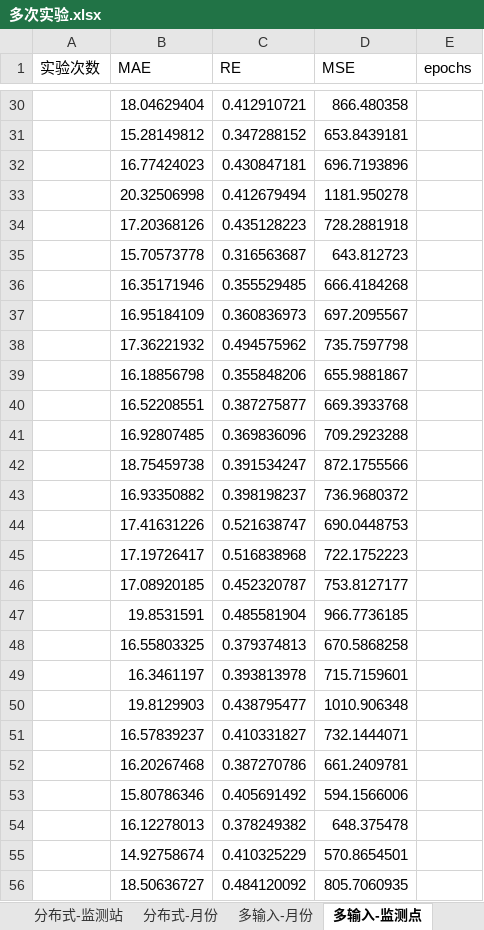
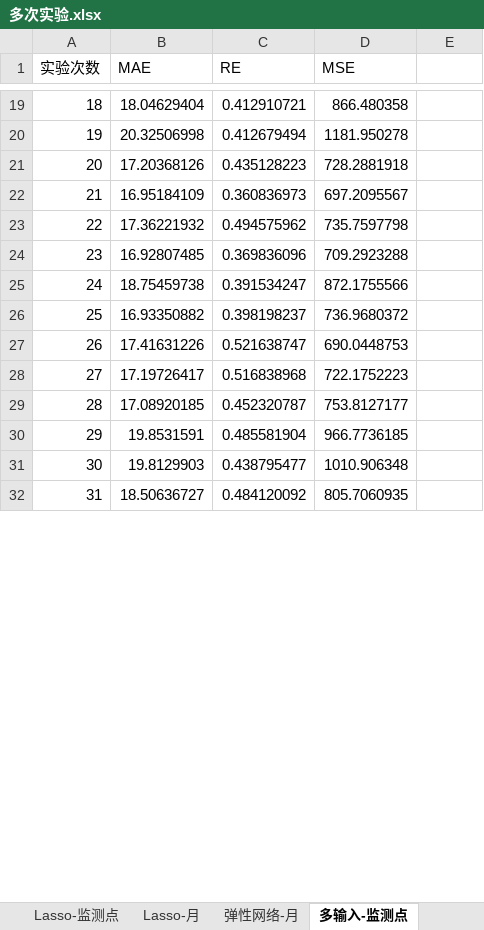
Before and after one commit to code12ab/AOD-PM2.5, an Excel workbook: 各个子模块/模型模块/多次实验.xlsx, sheet 多输入-监测点, drawn as a sheet; only a part is shown, gaps mark what is left out; values as stored, in another font and other column widths than the file's, no borders; removed rows and columns are numbered as before the commit, all else as after; the diff covers the shown part only; the diff names each change by its address in the sheet, - before the commit and + after, or states it on an @@ line.

```diff
--- a/各个子模块/模型模块/多次实验.xlsx (sheet 多输入-监测点)
+++ b/各个子模块/模型模块/多次实验.xlsx (sheet 多输入-监测点)
+sheet tab: Lasso-监测点
+sheet tab: Lasso-月
+sheet tab: 弹性网络-月
-E1: epochs
+E1: (empty)
-A19 (实验次数): (empty)
+A19 (实验次数): 18
-row 31:  | 15.28149812 | 0.347288152 | 653.8439181
-row 32:  | 16.77424023 | 0.430847181 | 696.7193896
-A20 (实验次数): (empty)
+A20 (实验次数): 19
-A21 (实验次数): (empty)
+A21 (实验次数): 20
-row 35:  | 15.70573778 | 0.316563687 | 643.812723
-row 36:  | 16.35171946 | 0.355529485 | 666.4184268
-A22 (实验次数): (empty)
+A22 (实验次数): 21
-A23 (实验次数): (empty)
+A23 (实验次数): 22
-row 39:  | 16.18856798 | 0.355848206 | 655.9881867
-row 40:  | 16.52208551 | 0.387275877 | 669.3933768
-A24 (实验次数): (empty)
+A24 (实验次数): 23
-A25 (实验次数): (empty)
+A25 (实验次数): 24
-A26 (实验次数): (empty)
+A26 (实验次数): 25
-A27 (实验次数): (empty)
+A27 (实验次数): 26
-A28 (实验次数): (empty)
+A28 (实验次数): 27
-A29 (实验次数): (empty)
+A29 (实验次数): 28
-A30 (实验次数): (empty)
+A30 (实验次数): 29
-row 48:  | 16.55803325 | 0.379374813 | 670.5868258
-row 49:  | 16.3461197 | 0.393813978 | 715.7159601
-A31 (实验次数): (empty)
+A31 (实验次数): 30
-row 51:  | 16.57839237 | 0.410331827 | 732.1444071
-row 52:  | 16.20267468 | 0.387270786 | 661.2409781
-row 53:  | 15.80786346 | 0.405691492 | 594.1566006
-row 54:  | 16.12278013 | 0.378249382 | 648.375478
-row 55:  | 14.92758674 | 0.410325229 | 570.8654501
-A32 (实验次数): (empty)
+A32 (实验次数): 31
```
Also changed, not shown: 54 added rows, 20 removed rows and 34 edited cells elsewhere in this sheet, sheet 分布式-监测站, sheet 多输入-月份, sheet 分布式-月份, other sheet tabs, charts or pictures, 29 other files.
